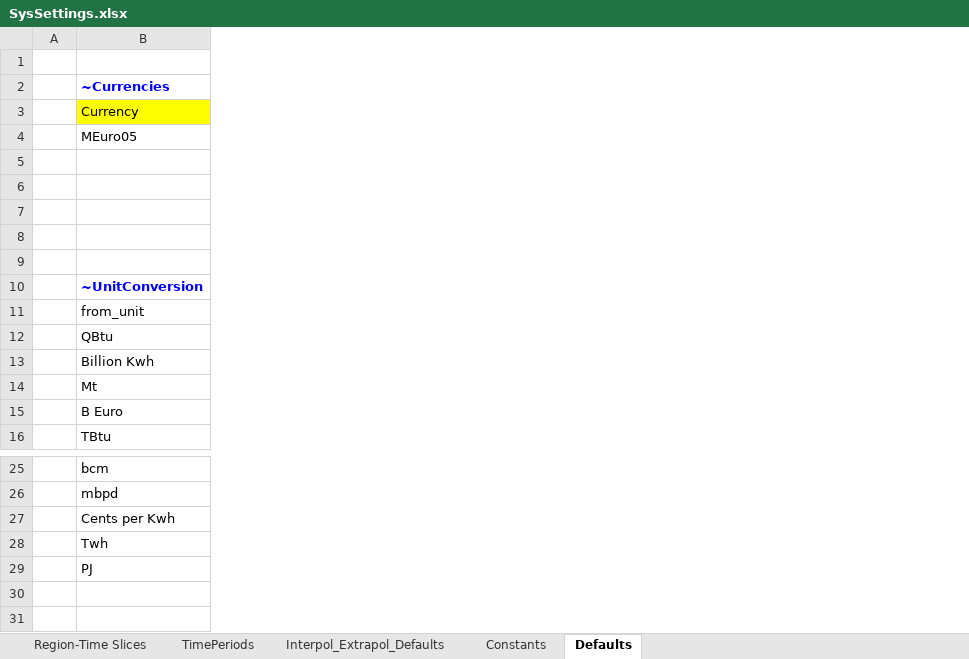
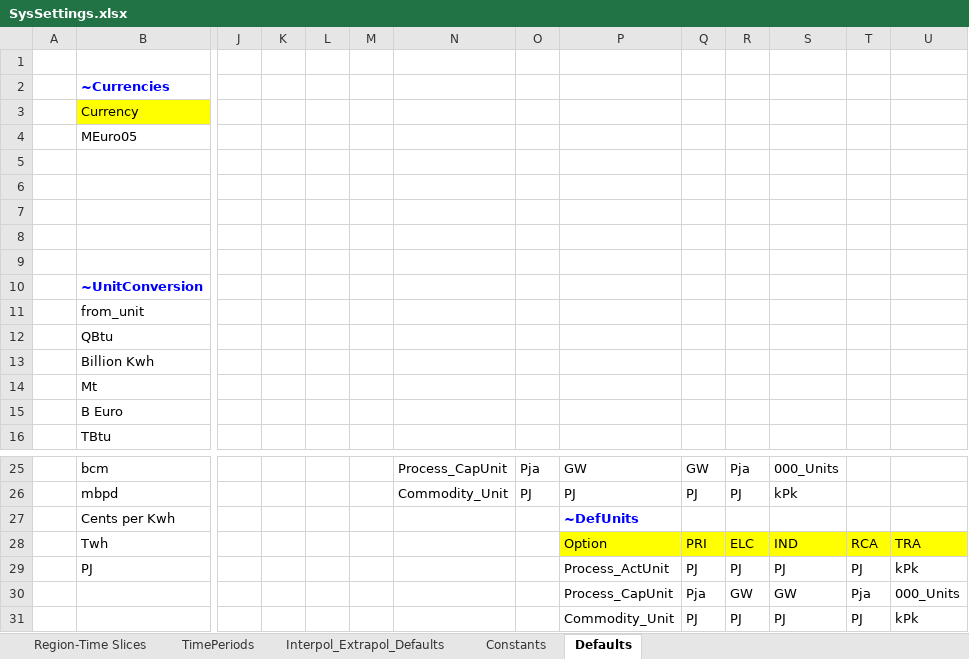
Before and after one commit to kanors-emr/Demo_S012_Vonline, an Excel workbook: SysSettings.xlsx, sheet Defaults, drawn as a sheet; only a part is shown, gaps mark what is left out; values as stored, in another font and other column widths than the file's, no borders; charts and pictures not drawn; rows hold the shown columns only; the diff names each change by its address in the sheet, - before the commit and + after, or states it on an @@ line.

Commit message:
DuplicateColumn and TagInTag

```diff
--- a/SysSettings.xlsx (sheet Defaults)
+++ b/SysSettings.xlsx (sheet Defaults)
+column J, empty
+column K, empty
+column L, empty
+column M, empty
+column N, rows 25-26: Process_CapUnit | Commodity_Unit
+column O, rows 25-26: Pja | PJ
+column P, rows 25-29: GW | PJ | ~DefUnits | Option | Process_ActUnit
+column Q, rows 25-29: GW | PJ |  | PRI | PJ
+column R, rows 25-29: Pja | PJ |  | ELC | PJ
+column S, rows 25-29: 000_Units | kPk |  | IND | PJ
+column T, rows 28-29: RCA | PJ
+column U, rows 28-29: TRA | kPk
+row 30:  |  |  |  |  |  |  |  | Process_CapUnit | Pja | GW | GW | Pja | 000_Units
+row 31:  |  |  |  |  |  |  |  | Commodity_Unit | PJ | PJ | PJ | PJ | kPk
```
Also changed, not shown: sheet Constants.
